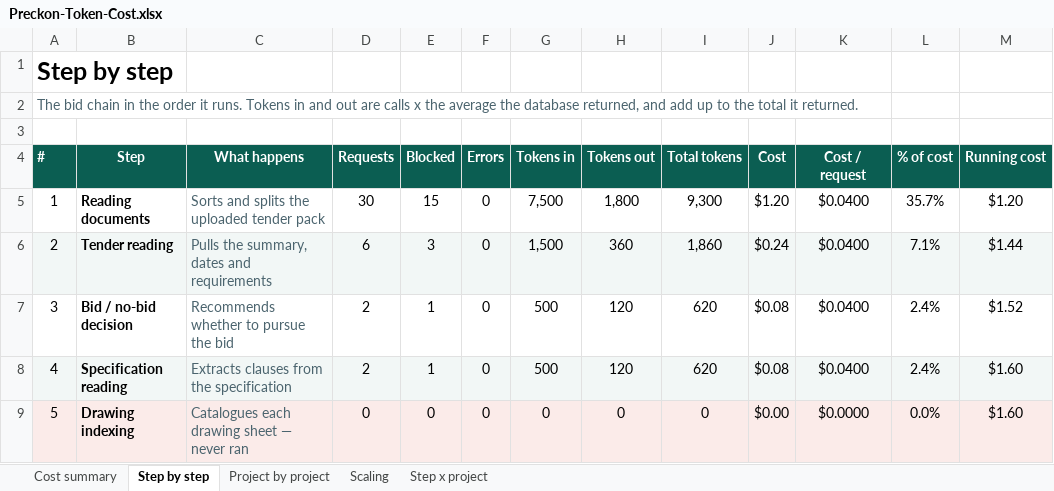
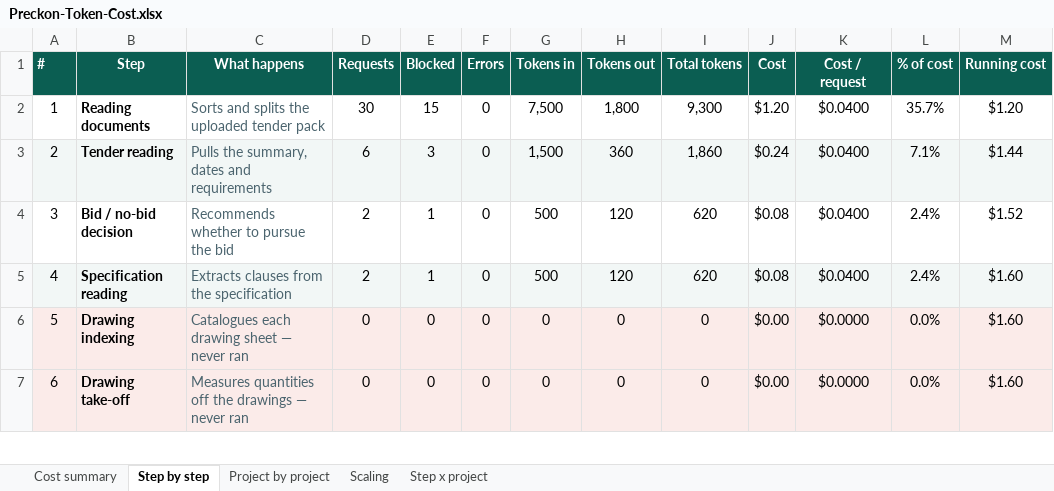
Before and after one commit to divya053/newcomplete, an Excel workbook: Preckon-system/deliverables/Preckon-Token-Cost.xlsx, sheet Step by step, drawn as a sheet; only a part is shown; the shorter side is filled out with more unchanged rows; values as stored, in another font and other column widths than the file's, no borders; conditional formats not drawn; the diff names each change by its address in the sheet, - before the commit and + after, or states it on an @@ line.

```diff
--- a/Preckon-system/deliverables/Preckon-Token-Cost.xlsx (sheet Step by step)
+++ b/Preckon-system/deliverables/Preckon-Token-Cost.xlsx (sheet Step by step)
-row 1: Step by step
-row 2: The bid chain in the order it runs. Tokens in and out are calls x the average the database returned, and add up to the total it returned.
-row 3: (empty)
```
Also changed, not shown: sheet Scaling, 1 other file.
